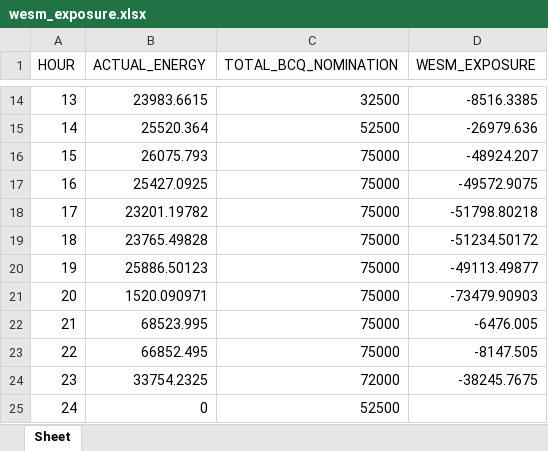
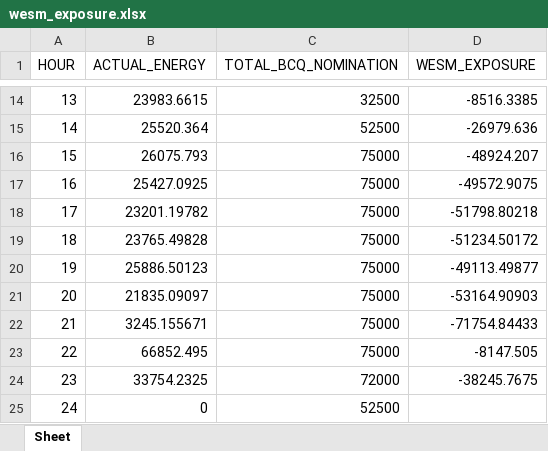
Before and after one commit to alyssuhlee/MORE_Energy_Trading_Dashboard, an Excel workbook: wesm_exposure.xlsx, sheet Sheet, drawn as a sheet; only a part is shown, gaps mark what is left out; values as stored, in another font and other column widths than the file's, no borders; the diff names each change by its address in the sheet, - before the commit and + after, or states it on an @@ line.

```diff
--- a/wesm_exposure.xlsx (sheet Sheet)
+++ b/wesm_exposure.xlsx (sheet Sheet)
-B21 (ACTUAL_ENERGY): 1520.090971
+B21 (ACTUAL_ENERGY): 21835.09097
-D21 (WESM_EXPOSURE): -73479.90903
+D21 (WESM_EXPOSURE): -53164.90903
-B22 (ACTUAL_ENERGY): 68523.995
+B22 (ACTUAL_ENERGY): 3245.155671
-D22 (WESM_EXPOSURE): -6476.005
+D22 (WESM_EXPOSURE): -71754.84433
```
Also changed, not shown: actual_energy.xlsx, station_load.xlsx, 23 other files.
